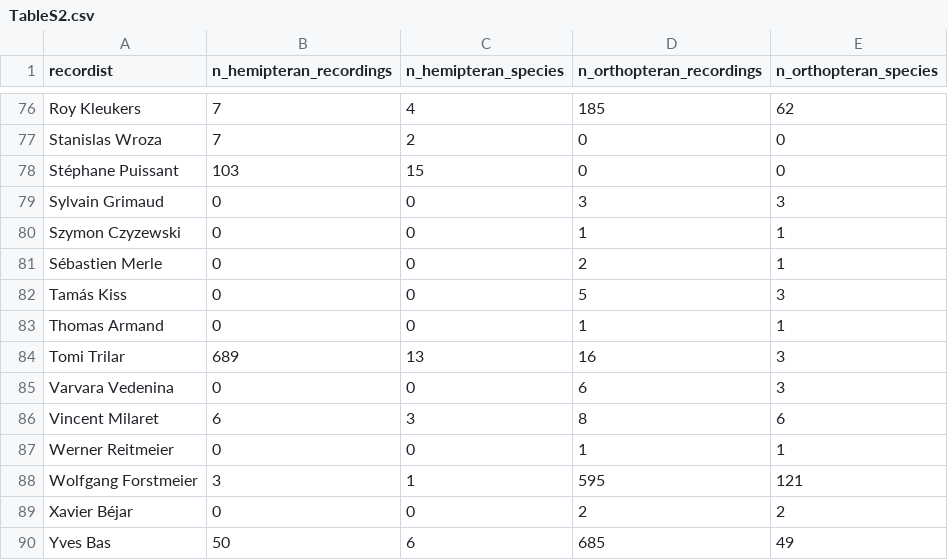
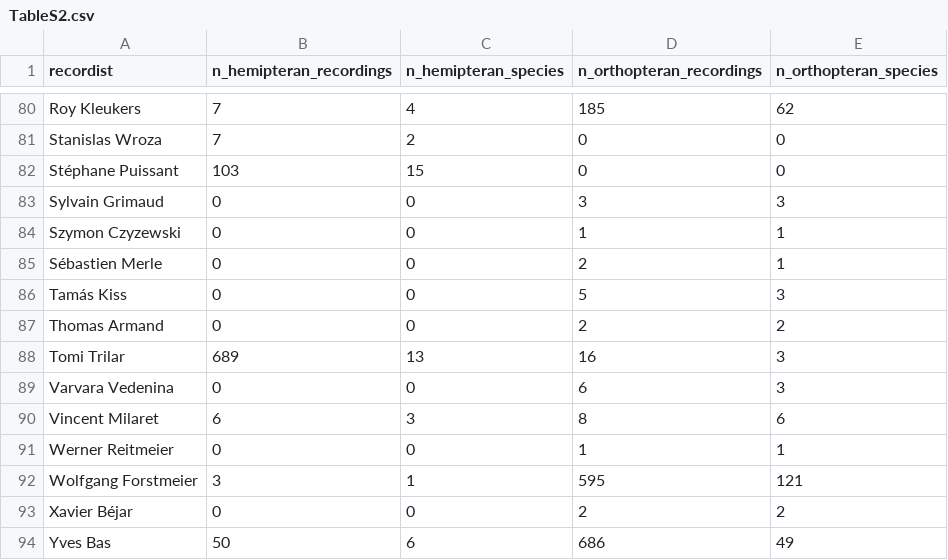
Before and after one commit to DavidFunosas/ECOSoundSet_database_analysis, a CSV file: Output/Tables/TableS2.csv, drawn as a sheet; only a part is shown, gaps mark what is left out; the diff covers the shown part only.

```diff
--- a/Output/Tables/TableS2.csv
+++ b/Output/Tables/TableS2.csv
@@ -82,3 +86,3 @@
 "Tamás Kiss",0,0,5,3
-"Thomas Armand",0,0,1,1
+"Thomas Armand",0,0,2,2
 "Tomi Trilar",689,13,16,3
@@ -89,2 +93,2 @@
 "Xavier Béjar",0,0,2,2
-"Yves Bas",50,6,685,49
+"Yves Bas",50,6,686,49
```
Also changed, not shown: 4 added rows and 29 edited cells elsewhere in this file, Input/Acoustic database publication/Permissions by authors.csv, Input/Annotations by recording chunk/total_animals_annotated_at_the_species_level.csv, 21 other files.
